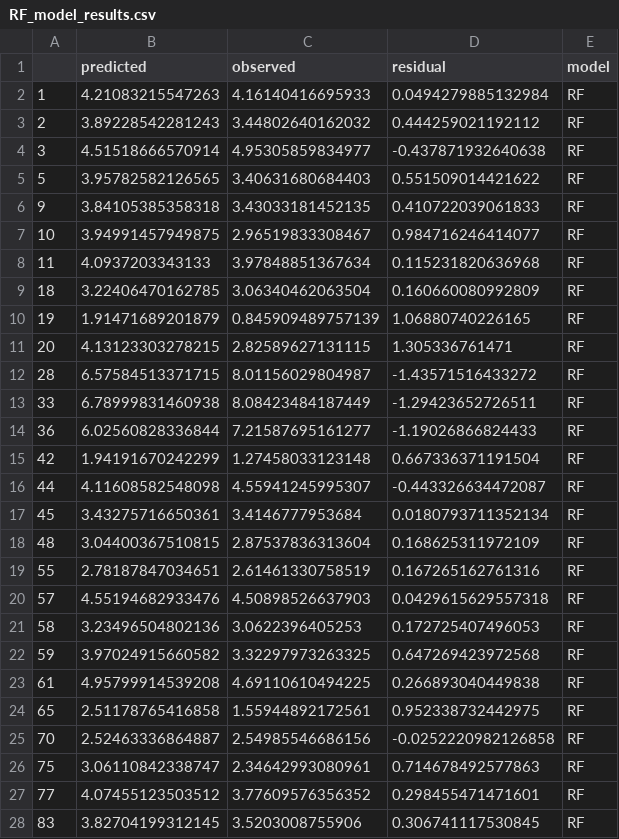
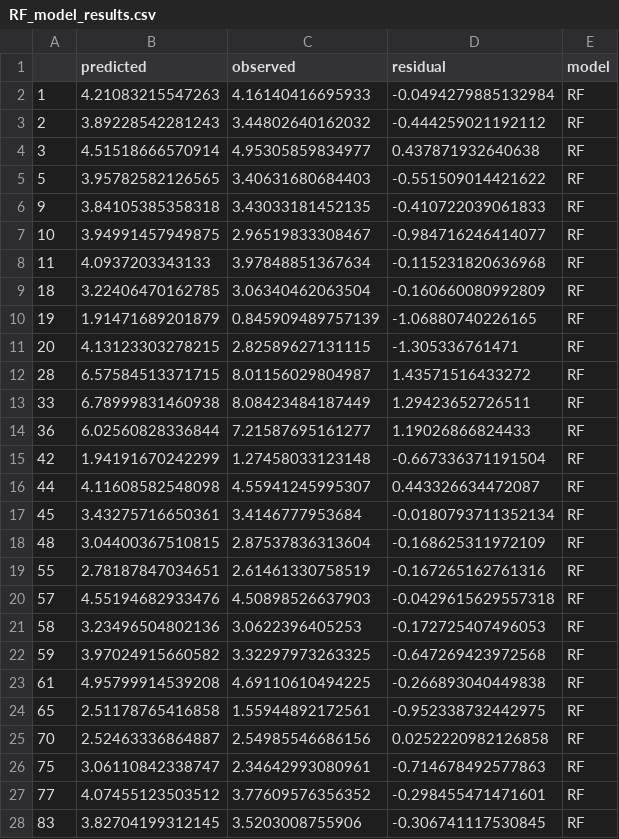
Before and after one commit to TristCrocker/PopulationDisaggregationDiss, a CSV file: dissBaseline/Bayesian-Top-Down-Modelling/output/RF/RF_model_results.csv, drawn as a sheet; only a part is shown; the diff covers the shown part only.

```diff
--- a/dissBaseline/Bayesian-Top-Down-Modelling/output/RF/RF_model_results.csv
+++ b/dissBaseline/Bayesian-Top-Down-Modelling/output/RF/RF_model_results.csv
@@ -1,28 +1,28 @@
 "","predicted","observed","residual","model"
-"1",4.21083215547263,4.16140416695933,0.0494279885132984,"RF"
-"2",3.89228542281243,3.44802640162032,0.444259021192112,"RF"
-"3",4.51518666570914,4.95305859834977,-0.437871932640638,"RF"
-"5",3.95782582126565,3.40631680684403,0.551509014421622,"RF"
-"9",3.84105385358318,3.43033181452135,0.410722039061833,"RF"
-"10",3.94991457949875,2.96519833308467,0.984716246414077,"RF"
-"11",4.0937203343133,3.97848851367634,0.115231820636968,"RF"
-"18",3.22406470162785,3.06340462063504,0.160660080992809,"RF"
-"19",1.91471689201879,0.845909489757139,1.06880740226165,"RF"
-"20",4.13123303278215,2.82589627131115,1.305336761471,"RF"
-"28",6.57584513371715,8.01156029804987,-1.43571516433272,"RF"
-"33",6.78999831460938,8.08423484187449,-1.29423652726511,"RF"
-"36",6.02560828336844,7.21587695161277,-1.19026866824433,"RF"
-"42",1.94191670242299,1.27458033123148,0.667336371191504,"RF"
-"44",4.11608582548098,4.55941245995307,-0.443326634472087,"RF"
-"45",3.43275716650361,3.4146777953684,0.0180793711352134,"RF"
-"48",3.04400367510815,2.87537836313604,0.168625311972109,"RF"
-"55",2.78187847034651,2.61461330758519,0.167265162761316,"RF"
-"57",4.55194682933476,4.50898526637903,0.0429615629557318,"RF"
-"58",3.23496504802136,3.0622396405253,0.172725407496053,"RF"
-"59",3.97024915660582,3.32297973263325,0.647269423972568,"RF"
-"61",4.95799914539208,4.69110610494225,0.266893040449838,"RF"
-"65",2.51178765416858,1.55944892172561,0.952338732442975,"RF"
-"70",2.52463336864887,2.54985546686156,-0.0252220982126858,"RF"
-"75",3.06110842338747,2.34642993080961,0.714678492577863,"RF"
-"77",4.07455123503512,3.77609576356352,0.298455471471601,"RF"
-"83",3.82704199312145,3.5203008755906,0.306741117530845,"RF"
+"1",4.21083215547263,4.16140416695933,-0.0494279885132984,"RF"
+"2",3.89228542281243,3.44802640162032,-0.444259021192112,"RF"
+"3",4.51518666570914,4.95305859834977,0.437871932640638,"RF"
+"5",3.95782582126565,3.40631680684403,-0.551509014421622,"RF"
+"9",3.84105385358318,3.43033181452135,-0.410722039061833,"RF"
+"10",3.94991457949875,2.96519833308467,-0.984716246414077,"RF"
+"11",4.0937203343133,3.97848851367634,-0.115231820636968,"RF"
+"18",3.22406470162785,3.06340462063504,-0.160660080992809,"RF"
+"19",1.91471689201879,0.845909489757139,-1.06880740226165,"RF"
+"20",4.13123303278215,2.82589627131115,-1.305336761471,"RF"
+"28",6.57584513371715,8.01156029804987,1.43571516433272,"RF"
+"33",6.78999831460938,8.08423484187449,1.29423652726511,"RF"
+"36",6.02560828336844,7.21587695161277,1.19026866824433,"RF"
+"42",1.94191670242299,1.27458033123148,-0.667336371191504,"RF"
+"44",4.11608582548098,4.55941245995307,0.443326634472087,"RF"
+"45",3.43275716650361,3.4146777953684,-0.0180793711352134,"RF"
+"48",3.04400367510815,2.87537836313604,-0.168625311972109,"RF"
+"55",2.78187847034651,2.61461330758519,-0.167265162761316,"RF"
+"57",4.55194682933476,4.50898526637903,-0.0429615629557318,"RF"
+"58",3.23496504802136,3.0622396405253,-0.172725407496053,"RF"
+"59",3.97024915660582,3.32297973263325,-0.647269423972568,"RF"
+"61",4.95799914539208,4.69110610494225,-0.266893040449838,"RF"
+"65",2.51178765416858,1.55944892172561,-0.952338732442975,"RF"
+"70",2.52463336864887,2.54985546686156,0.0252220982126858,"RF"
+"75",3.06110842338747,2.34642993080961,-0.714678492577863,"RF"
+"77",4.07455123503512,3.77609576356352,-0.298455471471601,"RF"
+"83",3.82704199312145,3.5203008755906,-0.306741117530845,"RF"
```
Also changed, not shown: 20 edited cells elsewhere in this file, dissBaseline/Bayesian-Top-Down-Modelling/output/BART/BART_model_results.csv, dissBaseline/Bayesian-Top-Down-Modelling/output/BART/BART_var_importance.csv, 22 other files.
